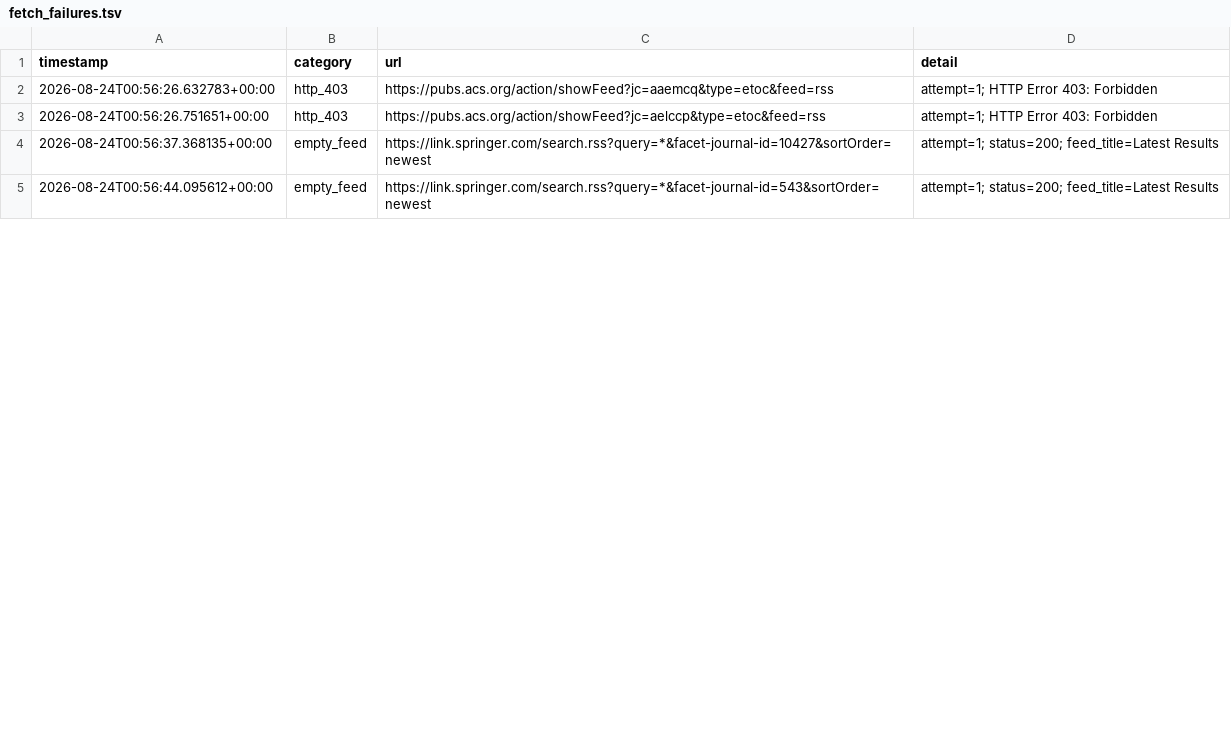
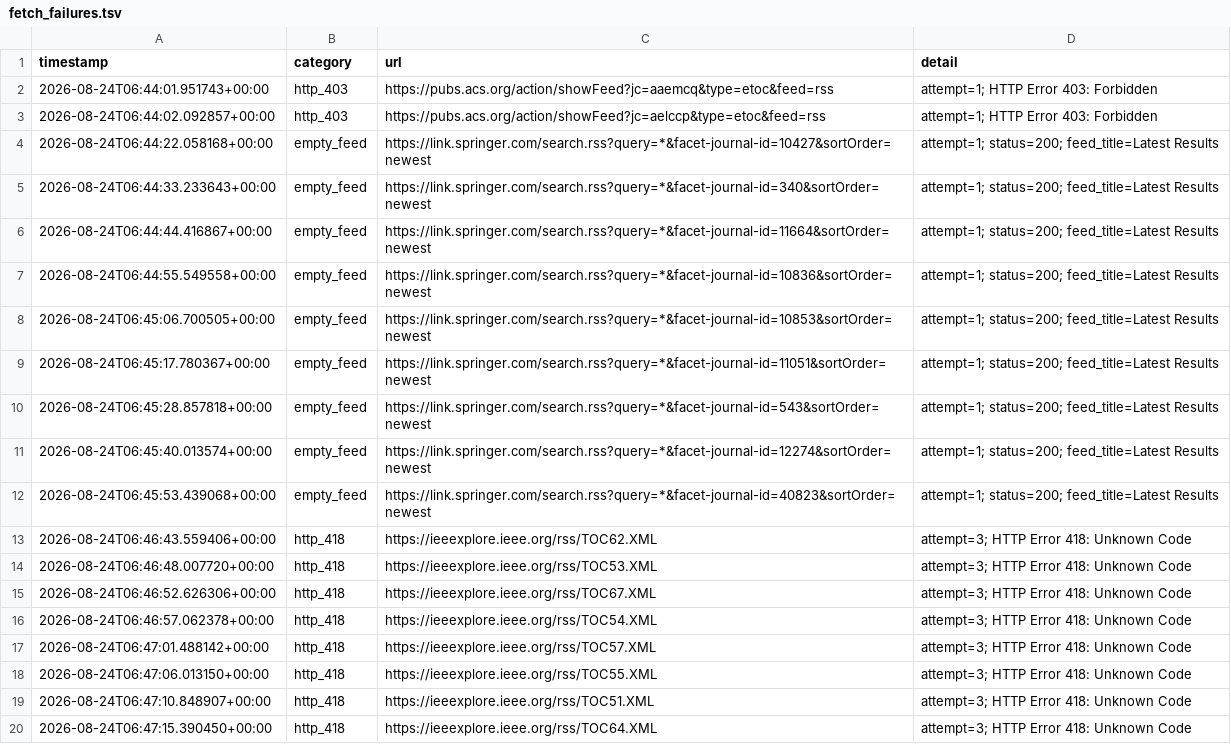
Before and after one commit to Llxyyds666/paper-search, a TSV file: fetch_failures.tsv, drawn as a sheet; only a part is shown; the diff covers the shown part only.

```diff
--- a/fetch_failures.tsv
+++ b/fetch_failures.tsv
@@ -1,5 +1,20 @@
 timestamp	category	url	detail
-2026-08-24T00:56:26.632783+00:00	http_403	https://pubs.acs.org/action/showFeed?jc=aaemcq&type=etoc&feed=rss	attempt=1; HTTP Error 403: Forbidden
-2026-08-24T00:56:26.751651+00:00	http_403	https://pubs.acs.org/action/showFeed?jc=aelccp&type=etoc&feed=rss	attempt=1; HTTP Error 403: Forbidden
-2026-08-24T00:56:37.368135+00:00	empty_feed	https://link.springer.com/search.rss?query=*&facet-journal-id=10427&sortOrder=newest	attempt=1; status=200; feed_title=Latest Results
-2026-08-24T00:56:44.095612+00:00	empty_feed	https://link.springer.com/search.rss?query=*&facet-journal-id=543&sortOrder=newest	attempt=1; status=200; feed_title=Latest Results
+2026-08-24T06:44:01.951743+00:00	http_403	https://pubs.acs.org/action/showFeed?jc=aaemcq&type=etoc&feed=rss	attempt=1; HTTP Error 403: Forbidden
+2026-08-24T06:44:02.092857+00:00	http_403	https://pubs.acs.org/action/showFeed?jc=aelccp&type=etoc&feed=rss	attempt=1; HTTP Error 403: Forbidden
+2026-08-24T06:44:22.058168+00:00	empty_feed	https://link.springer.com/search.rss?query=*&facet-journal-id=10427&sortOrder=newest	attempt=1; status=200; feed_title=Latest Results
+2026-08-24T06:44:33.233643+00:00	empty_feed	https://link.springer.com/search.rss?query=*&facet-journal-id=340&sortOrder=newest	attempt=1; status=200; feed_title=Latest Results
+2026-08-24T06:44:44.416867+00:00	empty_feed	https://link.springer.com/search.rss?query=*&facet-journal-id=11664&sortOrder=newest	attempt=1; status=200; feed_title=Latest Results
+2026-08-24T06:44:55.549558+00:00	empty_feed	https://link.springer.com/search.rss?query=*&facet-journal-id=10836&sortOrder=newest	attempt=1; status=200; feed_title=Latest Results
+2026-08-24T06:45:06.700505+00:00	empty_feed	https://link.springer.com/search.rss?query=*&facet-journal-id=10853&sortOrder=newest	attempt=1; status=200; feed_title=Latest Results
+2026-08-24T06:45:17.780367+00:00	empty_feed	https://link.springer.com/search.rss?query=*&facet-journal-id=11051&sortOrder=newest	attempt=1; status=200; feed_title=Latest Results
+2026-08-24T06:45:28.857818+00:00	empty_feed	https://link.springer.com/search.rss?query=*&facet-journal-id=543&sortOrder=newest	attempt=1; status=200; feed_title=Latest Results
+2026-08-24T06:45:40.013574+00:00	empty_feed	https://link.springer.com/search.rss?query=*&facet-journal-id=12274&sortOrder=newest	attempt=1; status=200; feed_title=Latest Results
+2026-08-24T06:45:53.439068+00:00	empty_feed	https://link.springer.com/search.rss?query=*&facet-journal-id=40823&sortOrder=newest	attempt=1; status=200; feed_title=Latest Results
+2026-08-24T06:46:43.559406+00:00	http_418	https://ieeexplore.ieee.org/rss/TOC62.XML	attempt=3; HTTP Error 418: Unknown Code
+2026-08-24T06:46:48.007720+00:00	http_418	https://ieeexplore.ieee.org/rss/TOC53.XML	attempt=3; HTTP Error 418: Unknown Code
+2026-08-24T06:46:52.626306+00:00	http_418	https://ieeexplore.ieee.org/rss/TOC67.XML	attempt=3; HTTP Error 418: Unknown Code
+2026-08-24T06:46:57.062378+00:00	http_418	https://ieeexplore.ieee.org/rss/TOC54.XML	attempt=3; HTTP Error 418: Unknown Code
+2026-08-24T06:47:01.488142+00:00	http_418	https://ieeexplore.ieee.org/rss/TOC57.XML	attempt=3; HTTP Error 418: Unknown Code
+2026-08-24T06:47:06.013150+00:00	http_418	https://ieeexplore.ieee.org/rss/TOC55.XML	attempt=3; HTTP Error 418: Unknown Code
+2026-08-24T06:47:10.848907+00:00	http_418	https://ieeexplore.ieee.org/rss/TOC51.XML	attempt=3; HTTP Error 418: Unknown Code
+2026-08-24T06:47:15.390450+00:00	http_418	https://ieeexplore.ieee.org/rss/TOC64.XML	attempt=3; HTTP Error 418: Unknown Code
```
Also changed, not shown: 13 added rows, 5 removed rows and 1 edited cell elsewhere in this file, 1 other file.
